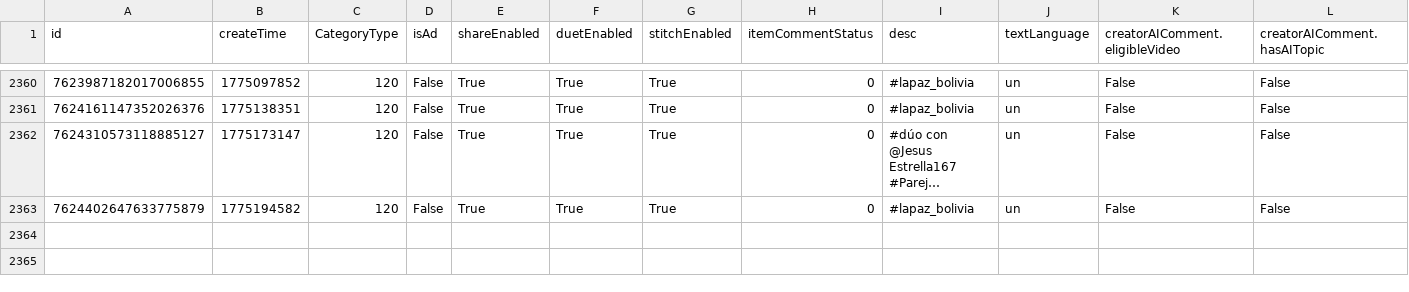
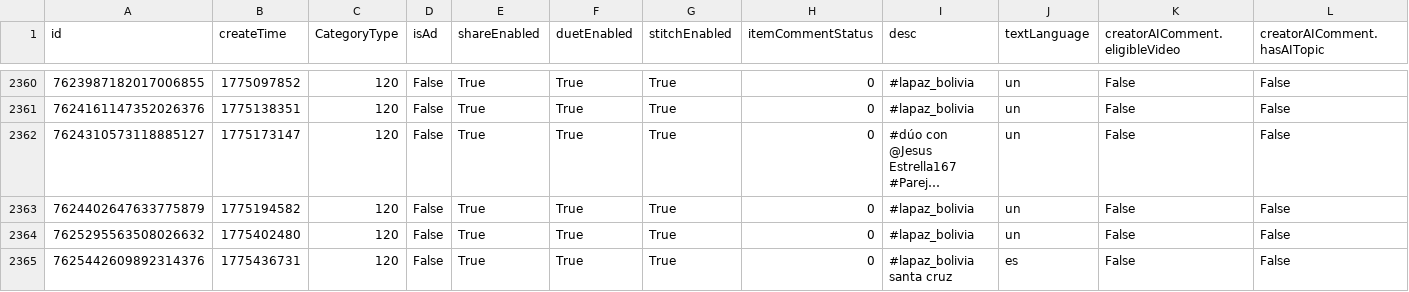
Before and after one commit to datosbolivia/bo-redes_sociales, a CSV file: tiktok/fuerzapatriotica/posts.csv, drawn as a sheet; only a part is shown, gaps mark what is left out; long unchanged cells end in …; rows hold the shown columns only; the diff names each change by its address in the sheet, - before the commit and + after, or states it on an @@ line.

```diff
--- a/tiktok/fuerzapatriotica/posts.csv
+++ b/tiktok/fuerzapatriotica/posts.csv
+row 2364: 7625295563508026632 | 1775402480 | 120 | False | True | True | True | 0 | #lapaz_bolivia | un | False | False
+row 2365: 7625442609892314376 | 1775436731 | 120 | False | True | True | True | 0 | #lapaz_bolivia santa cruz | es | False | False
```
Also changed, not shown: 2 other files.
